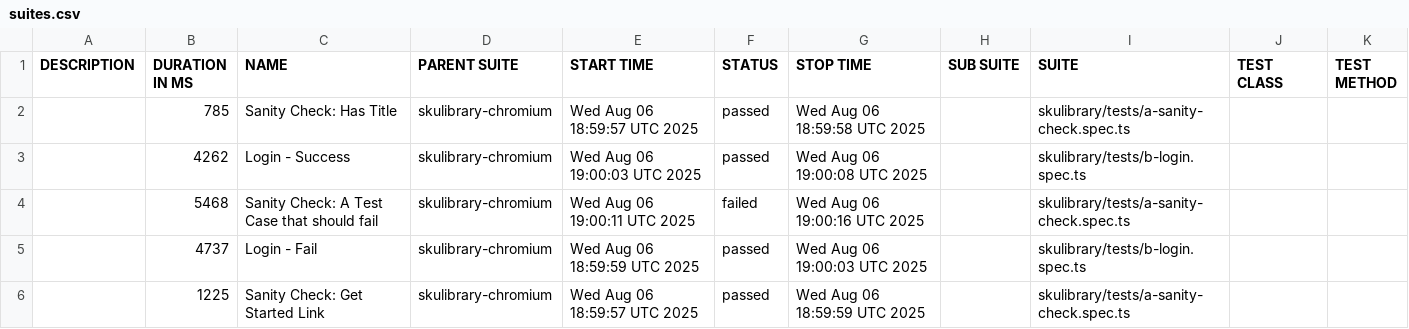
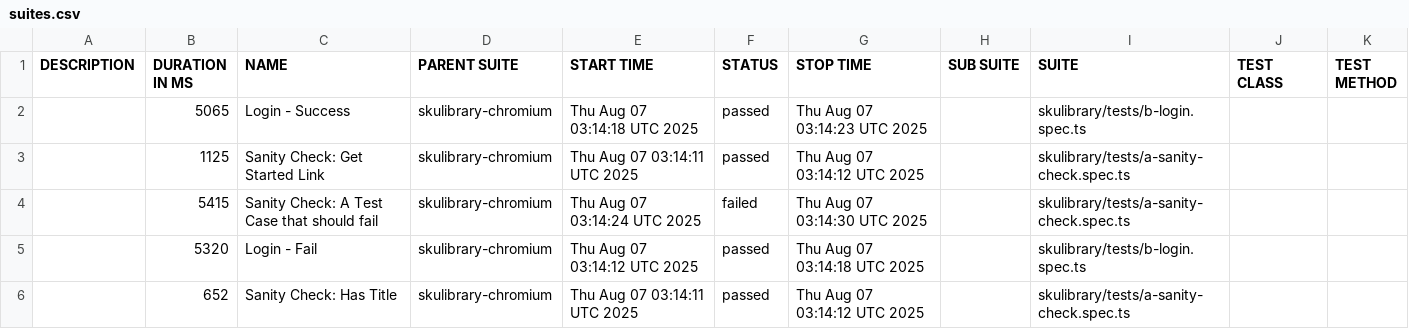
Before and after one commit to Mattttyyyy13/e2e-test, a CSV file: data/suites.csv, drawn as a sheet.

```diff
--- a/data/suites.csv
+++ b/data/suites.csv
@@ -1,6 +1,6 @@
 "DESCRIPTION","DURATION IN MS","NAME","PARENT SUITE","START TIME","STATUS","STOP TIME","SUB SUITE","SUITE","TEST CLASS","TEST METHOD"
-"","785","Sanity Check: Has Title","skulibrary-chromium","Wed Aug 06 18:59:57 UTC 2025","passed","Wed Aug 06 18:59:58 UTC 2025","","skulibrary/tests/a-sanity-check.spec.ts","",""
-"","4262","Login - Success","skulibrary-chromium","Wed Aug 06 19:00:03 UTC 2025","passed","Wed Aug 06 19:00:08 UTC 2025","","skulibrary/tests/b-login.spec.ts","",""
-"","5468","Sanity Check: A Test Case that should fail","skulibrary-chromium","Wed Aug 06 19:00:11 UTC 2025","failed","Wed Aug 06 19:00:16 UTC 2025","","skulibrary/tests/a-sanity-check.spec.ts","",""
-"","4737","Login - Fail","skulibrary-chromium","Wed Aug 06 18:59:59 UTC 2025","passed","Wed Aug 06 19:00:03 UTC 2025","","skulibrary/tests/b-login.spec.ts","",""
-"","1225","Sanity Check: Get Started Link","skulibrary-chromium","Wed Aug 06 18:59:57 UTC 2025","passed","Wed Aug 06 18:59:59 UTC 2025","","skulibrary/tests/a-sanity-check.spec.ts","",""
+"","5065","Login - Success","skulibrary-chromium","Thu Aug 07 03:14:18 UTC 2025","passed","Thu Aug 07 03:14:23 UTC 2025","","skulibrary/tests/b-login.spec.ts","",""
+"","1125","Sanity Check: Get Started Link","skulibrary-chromium","Thu Aug 07 03:14:11 UTC 2025","passed","Thu Aug 07 03:14:12 UTC 2025","","skulibrary/tests/a-sanity-check.spec.ts","",""
+"","5415","Sanity Check: A Test Case that should fail","skulibrary-chromium","Thu Aug 07 03:14:24 UTC 2025","failed","Thu Aug 07 03:14:30 UTC 2025","","skulibrary/tests/a-sanity-check.spec.ts","",""
+"","5320","Login - Fail","skulibrary-chromium","Thu Aug 07 03:14:12 UTC 2025","passed","Thu Aug 07 03:14:18 UTC 2025","","skulibrary/tests/b-login.spec.ts","",""
+"","652","Sanity Check: Has Title","skulibrary-chromium","Thu Aug 07 03:14:11 UTC 2025","passed","Thu Aug 07 03:14:12 UTC 2025","","skulibrary/tests/a-sanity-check.spec.ts","",""
```
Also changed, not shown: 45 other files.
